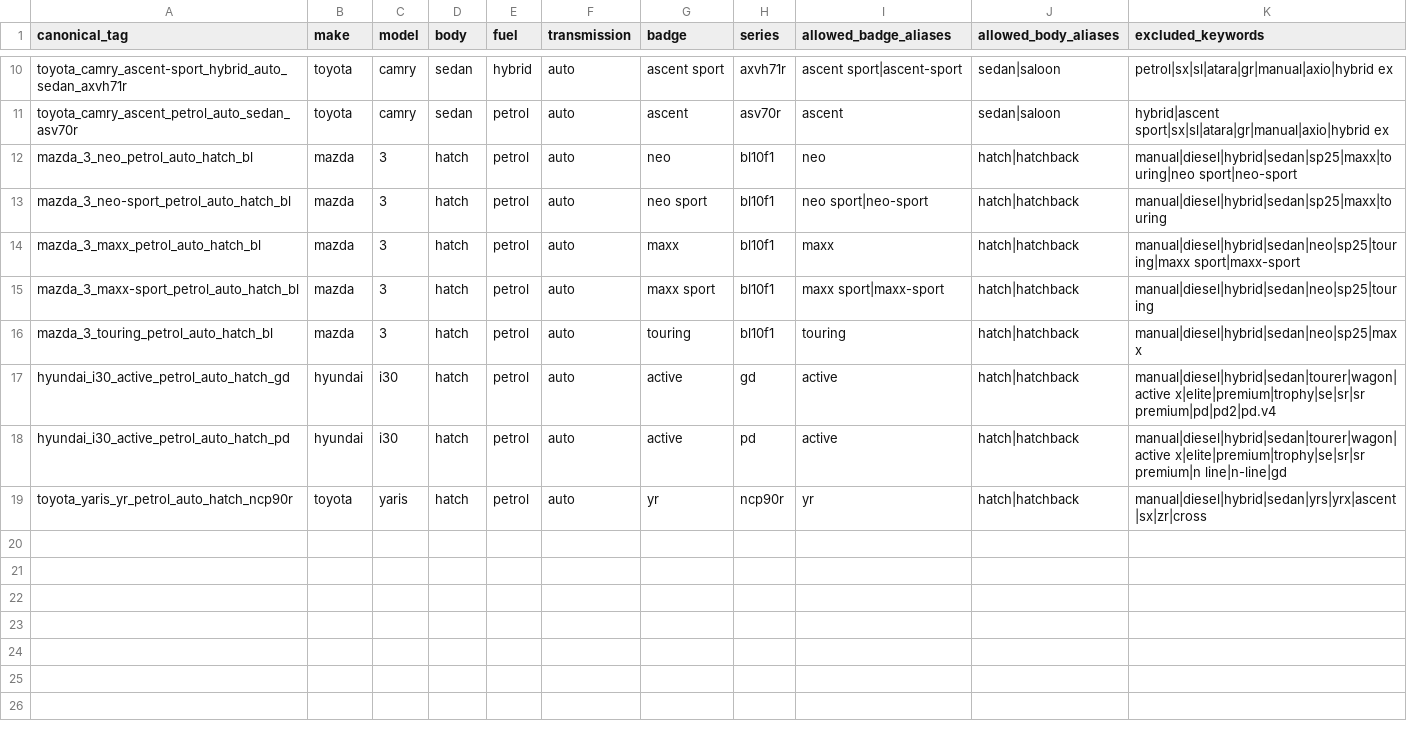
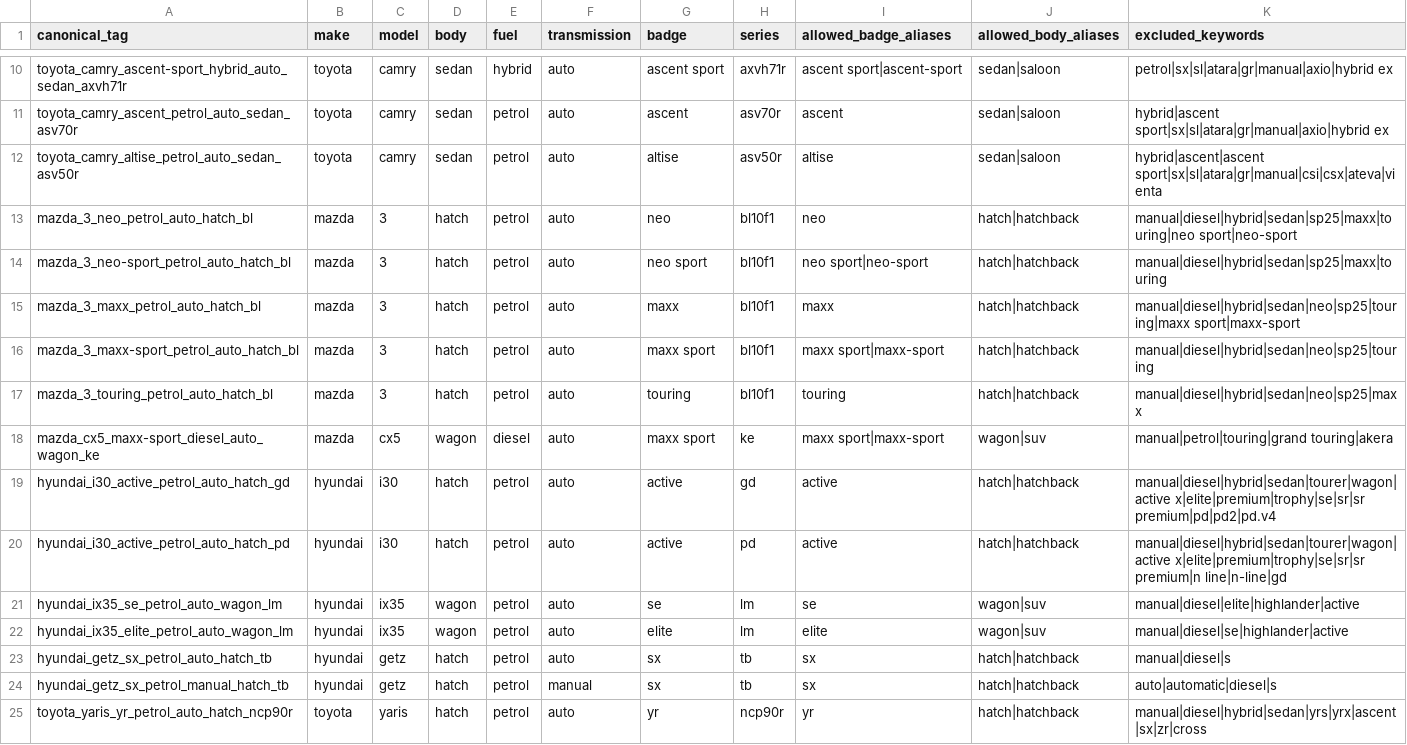
Before and after one commit to fallen-pc/autosniper, a CSV file: config/allowed_variants.csv, drawn as a sheet; only a part is shown, gaps mark what is left out; the diff names each change by its address in the sheet, - before the commit and + after, or states it on an @@ line.

```diff
--- a/config/allowed_variants.csv
+++ b/config/allowed_variants.csv
+row 12: toyota_camry_altise_petrol_auto_sedan_asv50r | toyota | camry | sedan | petrol | auto | altise | asv50r | altise | sedan|saloon | hybrid|ascent|ascent sport|sx|sl|atara|gr|manual|csi|csx|ateva|vienta
+row 18: mazda_cx5_maxx-sport_diesel_auto_wagon_ke | mazda | cx5 | wagon | diesel | auto | maxx sport | ke | maxx sport|maxx-sport | wagon|suv | manual|petrol|touring|grand touring|akera
+row 21: hyundai_ix35_se_petrol_auto_wagon_lm | hyundai | ix35 | wagon | petrol | auto | se | lm | se | wagon|suv | manual|diesel|elite|highlander|active
+row 22: hyundai_ix35_elite_petrol_auto_wagon_lm | hyundai | ix35 | wagon | petrol | auto | elite | lm | elite | wagon|suv | manual|diesel|se|highlander|active
+row 23: hyundai_getz_sx_petrol_auto_hatch_tb | hyundai | getz | hatch | petrol | auto | sx | tb | sx | hatch|hatchback | manual|diesel|s
+row 24: hyundai_getz_sx_petrol_manual_hatch_tb | hyundai | getz | hatch | petrol | manual | sx | tb | sx | hatch|hatchback | auto|automatic|diesel|s
```
Also changed, not shown: 7 other files.
